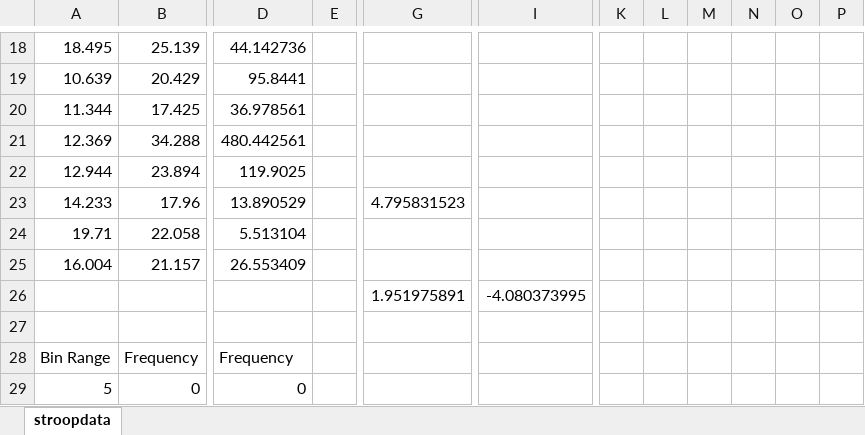
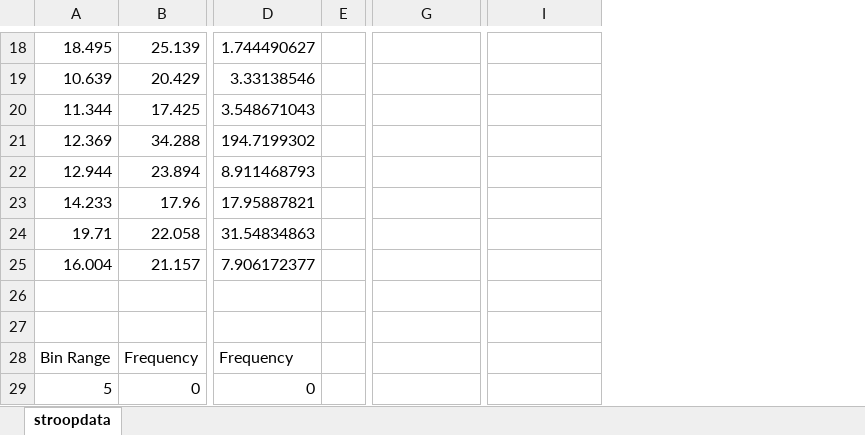
Before and after one commit to iqbal125/Stroop_Test_Data_Analysis, an Excel workbook: stroopdataXL.xlsx, sheet stroopdata, drawn as a sheet; only a part is shown, gaps mark what is left out; values as stored, in another font and other column widths than the file's, no borders; charts and pictures not drawn; removed rows and columns are numbered as before the commit, all else as after; rows hold the shown columns only; the diff covers the shown part only; the diff names each change by its address in the sheet, - before the commit and + after, or states it on an @@ line.

```diff
--- a/stroopdataXL.xlsx (sheet stroopdata)
+++ b/stroopdataXL.xlsx (sheet stroopdata)
-column D, rows 18-29: 44.142736 | 95.8441 | 36.978561 | 480.442561 | 119.9025 | 13.890529 | 5.513104 | 26.553409 |  |  | Frequency | 0
-column E, empty
+column D, rows 18-29: 1.744490627 | 3.33138546 | 3.548671043 | 194.7199302 | 8.911468793 | 17.95887821 | 31.54834863 | 7.906172377 |  |  | Frequency | 0
+column E, empty
-column K, empty
-column L, empty
-column M, empty
-column N, empty
-column O, empty
-column P, empty
-G23: 4.795831523
+G23: (empty)
-row 26:  |  |  |  | 1.951975891 | -4.080373995
+row 26: (empty)
```
Also changed, not shown: 21 edited cells elsewhere in this sheet, charts or pictures, 2 other files.
